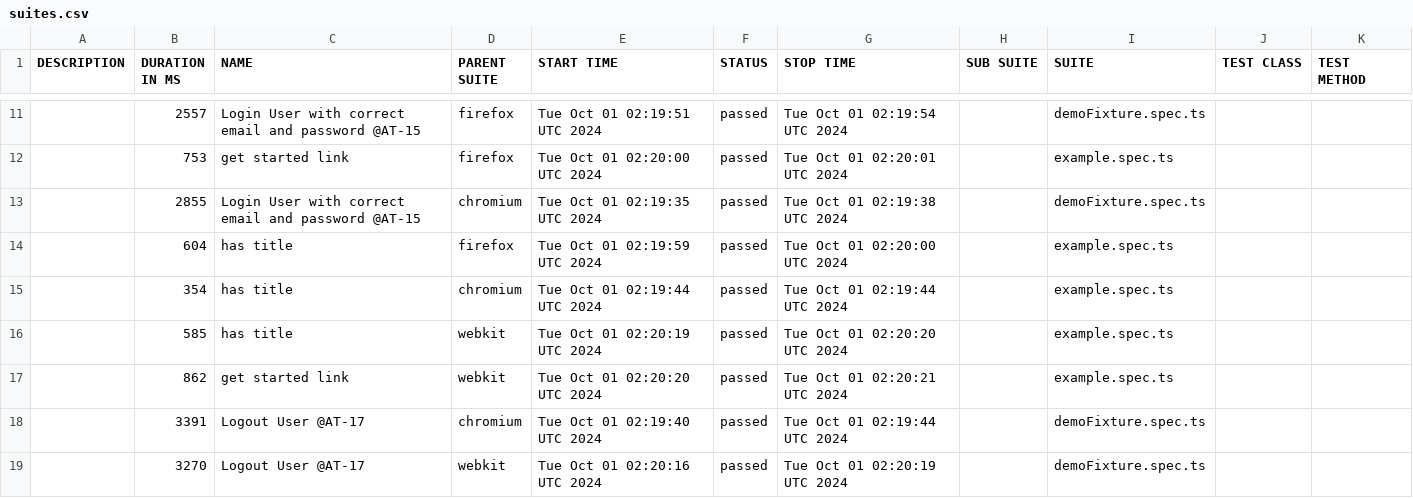
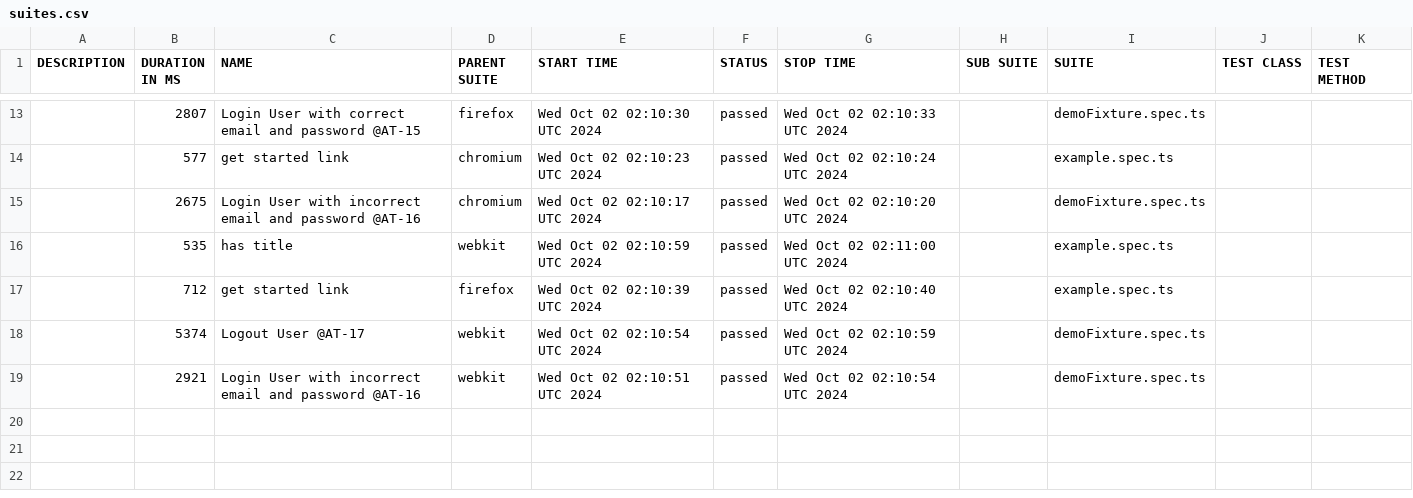
Before and after one commit to Mriama/TutoPlaywright, a CSV file: data/suites.csv, drawn as a sheet; only a part is shown, gaps mark what is left out; the diff covers the shown part only.

```diff
--- a/data/suites.csv
+++ b/data/suites.csv
@@ -11,9 +13,7 @@
-"","2557","Login User with correct email and password @AT-15","firefox","Tue Oct 01 02:19:51 UTC 2024","passed","Tue Oct 01 02:19:54 UTC 2024","","demoFixture.spec.ts","",""
-"","753","get started link","firefox","Tue Oct 01 02:20:00 UTC 2024","passed","Tue Oct 01 02:20:01 UTC 2024","","example.spec.ts","",""
-"","2855","Login User with correct email and password @AT-15","chromium","Tue Oct 01 02:19:35 UTC 2024","passed","Tue Oct 01 02:19:38 UTC 2024","","demoFixture.spec.ts","",""
-"","604","has title","firefox","Tue Oct 01 02:19:59 UTC 2024","passed","Tue Oct 01 02:20:00 UTC 2024","","example.spec.ts","",""
-"","354","has title","chromium","Tue Oct 01 02:19:44 UTC 2024","passed","Tue Oct 01 02:19:44 UTC 2024","","example.spec.ts","",""
-"","585","has title","webkit","Tue Oct 01 02:20:19 UTC 2024","passed","Tue Oct 01 02:20:20 UTC 2024","","example.spec.ts","",""
-"","862","get started link","webkit","Tue Oct 01 02:20:20 UTC 2024","passed","Tue Oct 01 02:20:21 UTC 2024","","example.spec.ts","",""
-"","3391","Logout User @AT-17","chromium","Tue Oct 01 02:19:40 UTC 2024","passed","Tue Oct 01 02:19:44 UTC 2024","","demoFixture.spec.ts","",""
-"","3270","Logout User @AT-17","webkit","Tue Oct 01 02:20:16 UTC 2024","passed","Tue Oct 01 02:20:19 UTC 2024","","demoFixture.spec.ts","",""
+"","2807","Login User with correct email and password @AT-15","firefox","Wed Oct 02 02:10:30 UTC 2024","passed","Wed Oct 02 02:10:33 UTC 2024","","demoFixture.spec.ts","",""
+"","577","get started link","chromium","Wed Oct 02 02:10:23 UTC 2024","passed","Wed Oct 02 02:10:24 UTC 2024","","example.spec.ts","",""
+"","2675","Login User with incorrect email and password @AT-16","chromium","Wed Oct 02 02:10:17 UTC 2024","passed","Wed Oct 02 02:10:20 UTC 2024","","demoFixture.spec.ts","",""
+"","535","has title","webkit","Wed Oct 02 02:10:59 UTC 2024","passed","Wed Oct 02 02:11:00 UTC 2024","","example.spec.ts","",""
+"","712","get started link","firefox","Wed Oct 02 02:10:39 UTC 2024","passed","Wed Oct 02 02:10:40 UTC 2024","","example.spec.ts","",""
+"","5374","Logout User @AT-17","webkit","Wed Oct 02 02:10:54 UTC 2024","passed","Wed Oct 02 02:10:59 UTC 2024","","demoFixture.spec.ts","",""
+"","2921","Login User with incorrect email and password @AT-16","webkit","Wed Oct 02 02:10:51 UTC 2024","passed","Wed Oct 02 02:10:54 UTC 2024","","demoFixture.spec.ts","",""
```
Also changed, not shown: 5 added rows, 3 removed rows and 22 edited cells elsewhere in this file, 50 other files.
